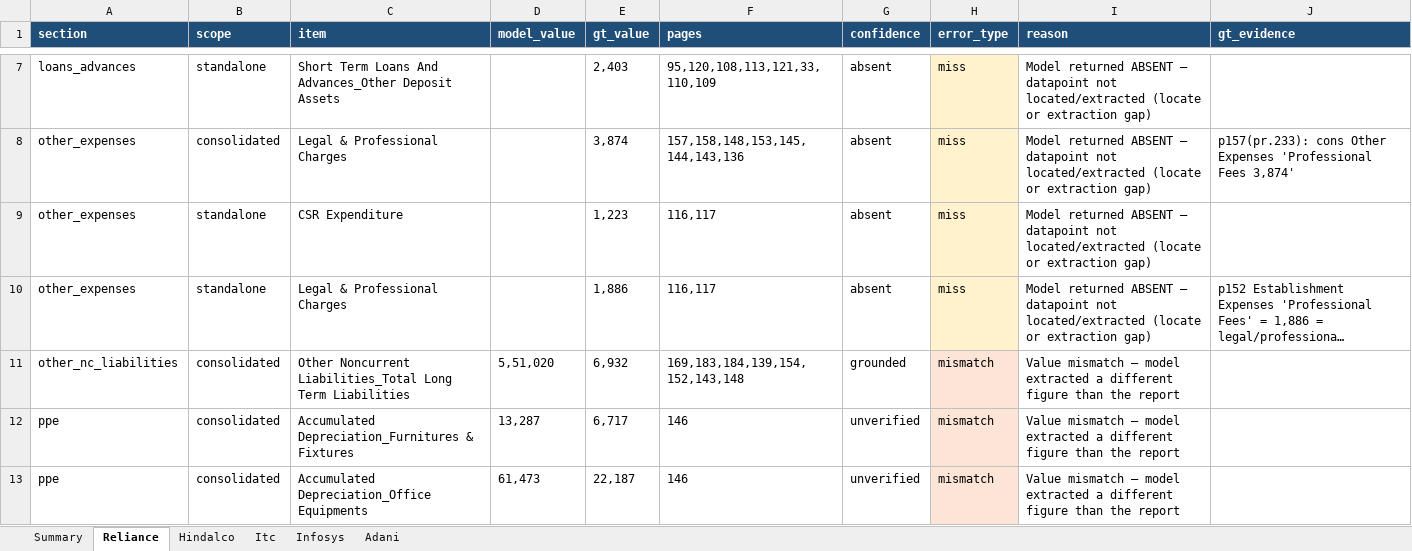
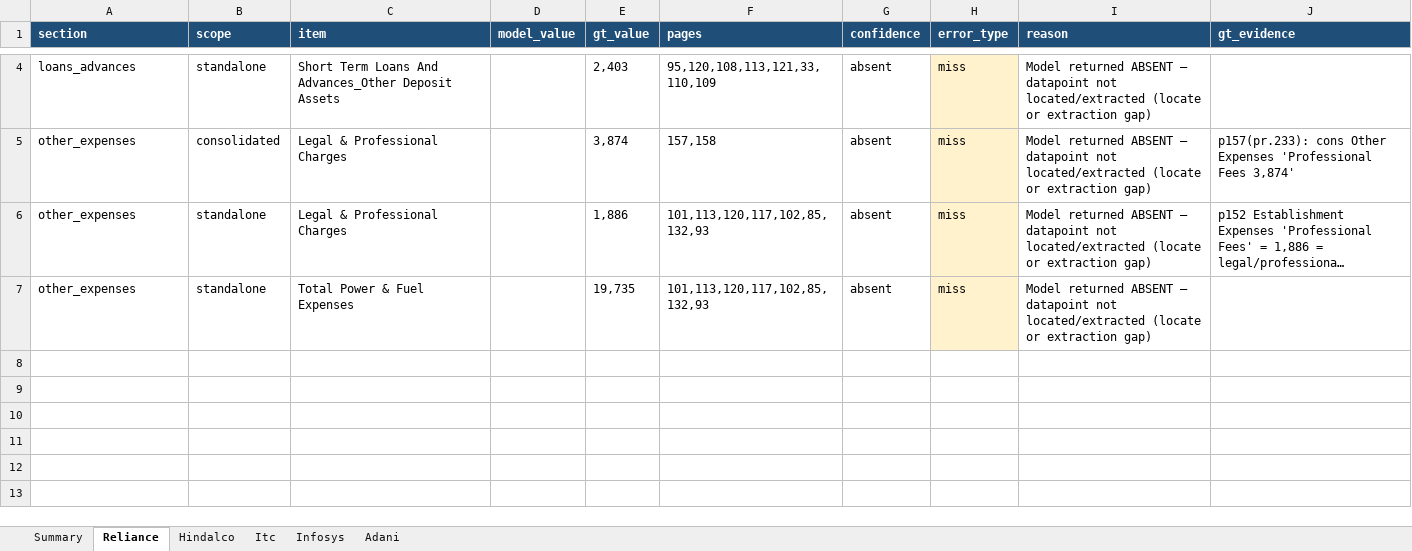
Before and after one commit to jeetendrajaiswal/poc, an Excel workbook: error_report.xlsx, sheet Reliance, drawn as a sheet; only a part is shown, gaps mark what is left out; long unchanged cells end in …; values as stored, in another font and other column widths than the file's, no borders; removed rows and columns are numbered as before the commit, all else as after; the diff covers the shown part only; the diff names each change by its address in the sheet, - before the commit and + after, or states it on an @@ line.

```diff
--- a/error_report.xlsx (sheet Reliance)
+++ b/error_report.xlsx (sheet Reliance)
-F5 (pages): 157,158,148,153,145,144,143,136
+F5 (pages): 157,158
-row 9: other_expenses | standalone | CSR Expenditure |  | 1,223 | 116,117 | absent | miss | Model returned ABSENT — datapoint not located/extracted (locate or extraction gap)
-F6 (pages): 116,117
+F6 (pages): 101,113,120,117,102,85,132,93
-row 11: other_nc_liabilities | consolidated | Other Noncurrent Liabilities_Total Long Term Liabilities | 5,51,020 | 6,932 | 169,183,184,139,154,152,143,148 | grounded | mismatch | Value mismatch — model extracted a different figure than the report
-row 12: ppe | consolidated | Accumulated Depreciation_Furnitures & Fixtures | 13,287 | 6,717 | 146 | unverified | mismatch | Value mismatch — model extracted a different figure than the report
-row 13: ppe | consolidated | Accumulated Depreciation_Office Equipments | 61,473 | 22,187 | 146 | unverified | mismatch | Value mismatch — model extracted a different figure than the report
+row 7: other_expenses | standalone | Total Power & Fuel Expenses |  | 19,735 | 101,113,120,117,102,85,132,93 | absent | miss | Model returned ABSENT — datapoint not located/extracted (locate or extraction gap)
```
Also changed, not shown: 3 removed rows and 7 edited cells elsewhere in this sheet, sheet Adani, sheet Hindalco, sheet Infosys, sheet Itc, sheet Summary, 10 other files.
